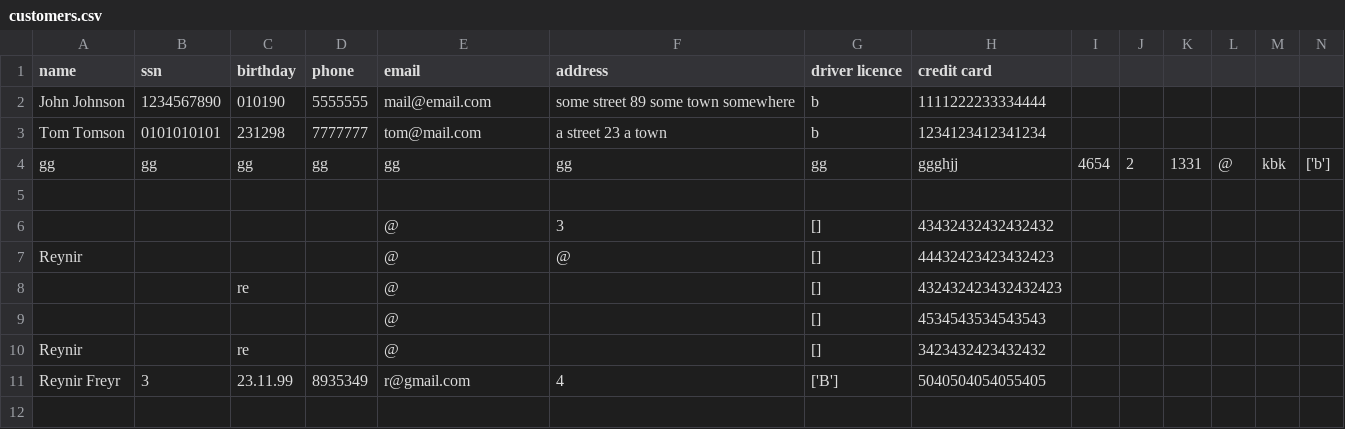
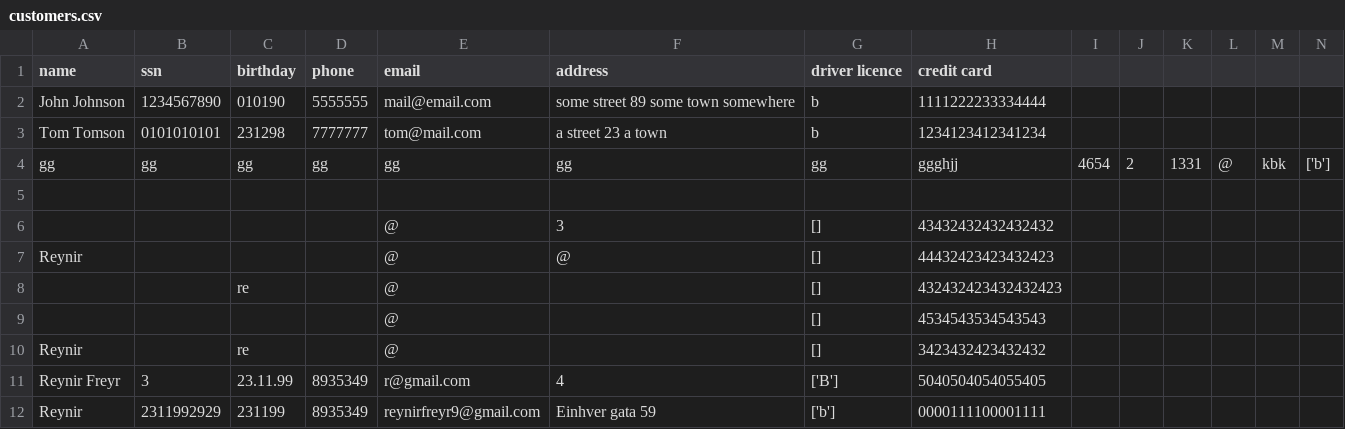
Before and after one commit to reynirf/verklegtnamskeid, a CSV file: data/customers.csv, drawn as a sheet; only a part is shown; rows hold the shown columns only; the diff names each change by its address in the sheet, - before the commit and + after, or states it on an @@ line.

Commit message:
better error handlling for customer registration

```diff
--- a/data/customers.csv
+++ b/data/customers.csv
+row 12: Reynir | 2311992929 | 231199 | 8935349 | reynirfreyr9@gmail.com | Einhver gata 59 | ['b'] | 0000111100001111
```
Also changed, not shown: 2 other files.
